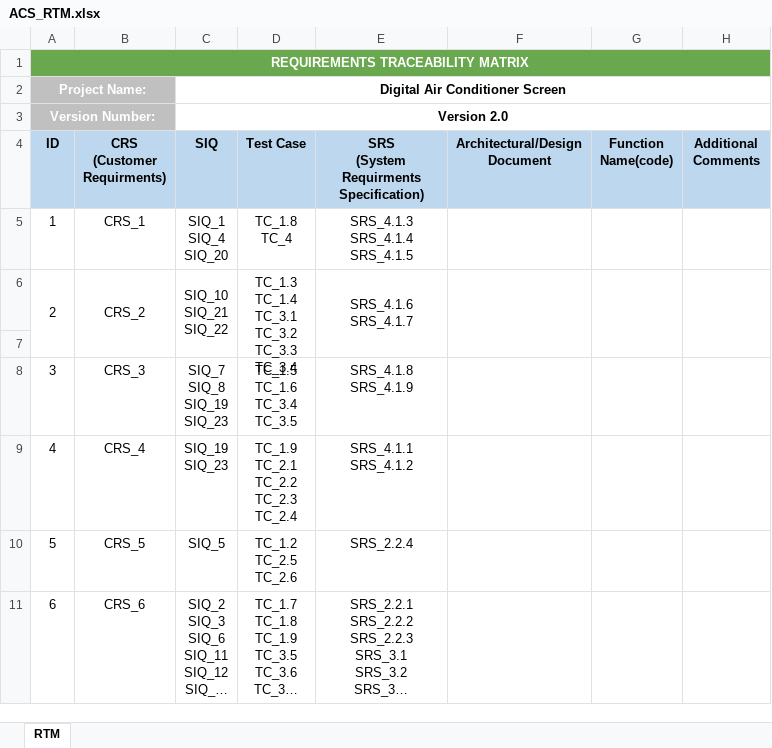
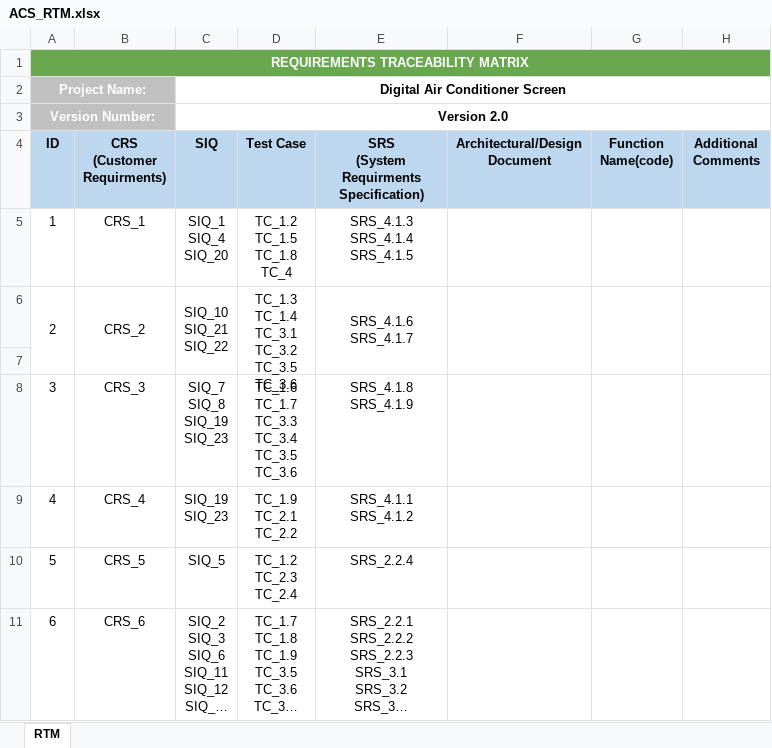
Before and after one commit to EnasTaher/Air-Conditioner-Screen-Team-4, an Excel workbook: Managment/Requirments/ACS_RTM.xlsx, sheet RTM, drawn as a sheet; long unchanged cells end in …; values as stored, in another font and other column widths than the file's, no borders; ↵ is a line break in a cell; the diff names each change by its address in the sheet, - before the commit and + after, or states it on an @@ line.

Commit message:
Updating RTM by connecting Test cases with last version of SRS

```diff
--- a/Managment/Requirments/ACS_RTM.xlsx (sheet RTM)
+++ b/Managment/Requirments/ACS_RTM.xlsx (sheet RTM)
-D5 (Test Case): TC_1.8 ↵ TC_4
+D5 (Test Case): TC_1.2 ↵ TC_1.5 ↵ TC_1.8 ↵ TC_4
-D6 (Test Case): TC_1.3 ↵ TC_1.4 ↵ TC_3.1 ↵ TC_3.2 ↵ TC_3.3 ↵ TC_3.4
+D6 (Test Case): TC_1.3 ↵ TC_1.4 ↵ TC_3.1 ↵ TC_3.2 ↵ TC_3.5 ↵ TC_3.6
-D8 (Test Case): TC_1.5 ↵ TC_1.6 ↵ TC_3.4 ↵ TC_3.5
+D8 (Test Case): TC_1.6 ↵ TC_1.7 ↵ TC_3.3 ↵ TC_3.4 ↵ TC_3.5 ↵ TC_3.6
-D9 (Test Case): TC_1.9 ↵ TC_2.1 ↵ TC_2.2 ↵ TC_2.3 ↵ TC_2.4
+D9 (Test Case): TC_1.9 ↵ TC_2.1 ↵ TC_2.2
-D10 (Test Case): TC_1.2 ↵ TC_2.5 ↵ TC_2.6
+D10 (Test Case): TC_1.2 ↵ TC_2.3 ↵ TC_2.4
```
Also changed, not shown: Workspace/Testing/ACS_TC.xlsx.
